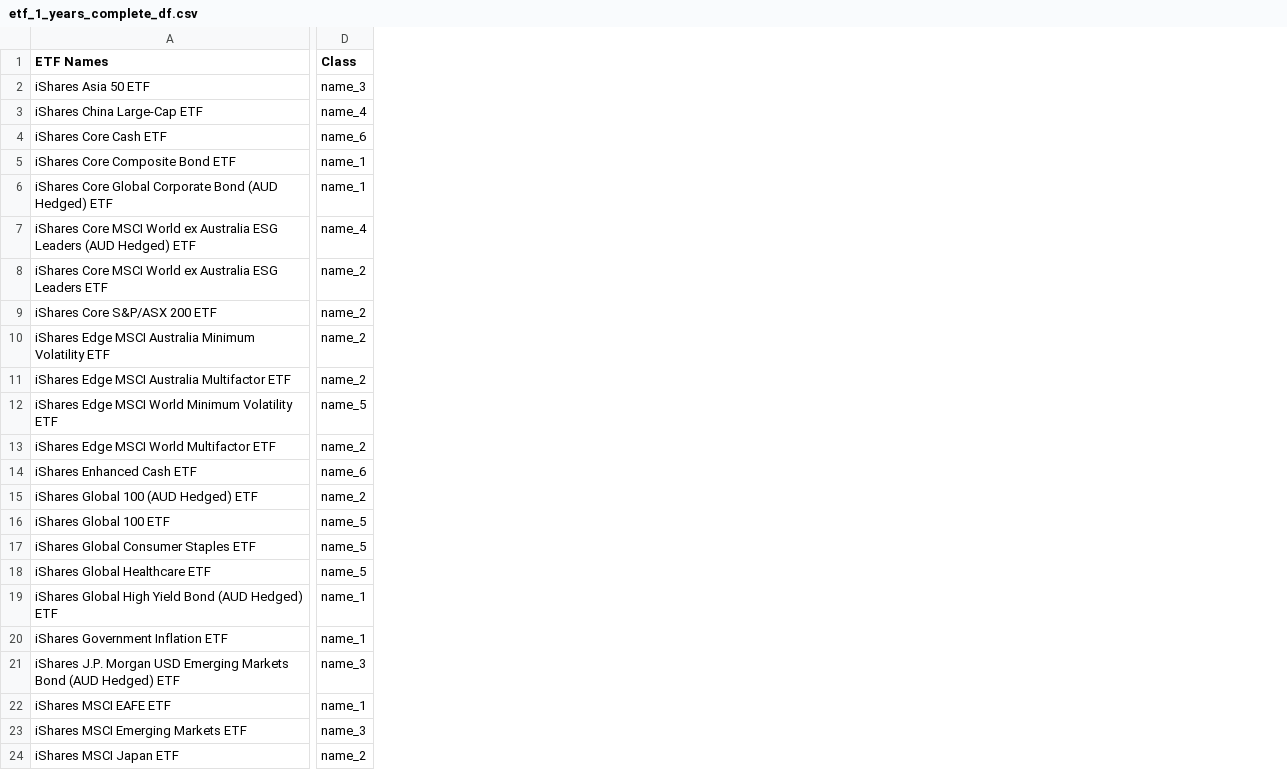
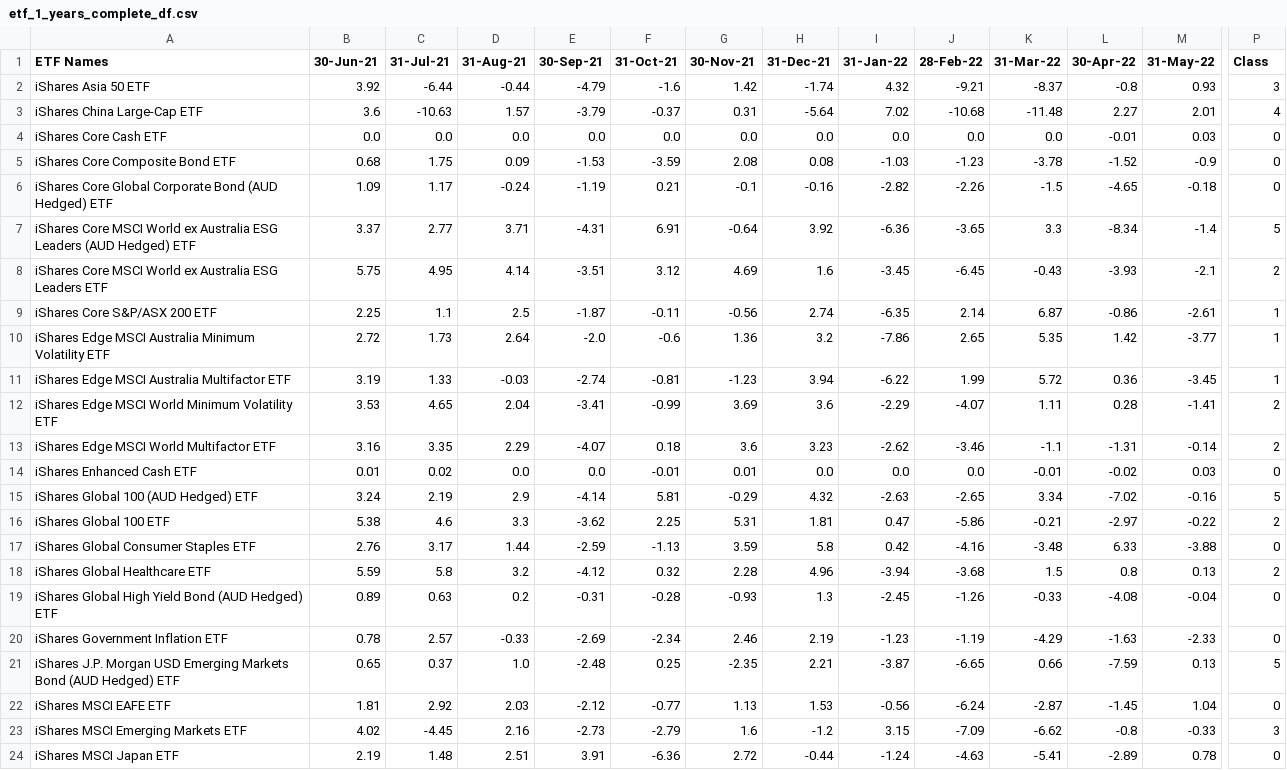
Before and after one commit to RPSangil/Project-2, a CSV file: Data/Unsupervised/etf_1_years_complete_df.csv, drawn as a sheet; only a part is shown, gaps mark what is left out; addresses are those after the commit; the diff covers the shown part only; the diff names each change by its address in the sheet, - before the commit and + after, or states it on an @@ line.

Commit message:
reprocessed with all months for pre processing to unsupervised

```diff
--- a/Data/Unsupervised/etf_1_years_complete_df.csv
+++ b/Data/Unsupervised/etf_1_years_complete_df.csv
+column B (30-Jun-21), rows 2-24: 3.92 | 3.6 | 0.0 | 0.68 | 1.09 | 3.37 | 5.75 | 2.25 | 2.72 | 3.19 | 3.53 | 3.16 | 0.01 | 3.24 | 5.38 | 2.76 | 5.59 | 0.89 | 0.78 | 0.65 | 1.81 | 4.02 | 2.19
+column C (31-Jul-21), rows 2-24: -6.44 | -10.63 | 0.0 | 1.75 | 1.17 | 2.77 | 4.95 | 1.1 | 1.73 | 1.33 | 4.65 | 3.35 | 0.02 | 2.19 | 4.6 | 3.17 | 5.8 | 0.63 | 2.57 | 0.37 | 2.92 | -4.45 | 1.48
+column D (31-Aug-21), rows 2-24: -0.44 | 1.57 | 0.0 | 0.09 | -0.24 | 3.71 | 4.14 | 2.5 | 2.64 | -0.03 | 2.04 | 2.29 | 0.0 | 2.9 | 3.3 | 1.44 | 3.2 | 0.2 | -0.33 | 1.0 | 2.03 | 2.16 | 2.51
+column E (30-Sep-21), rows 2-24: -4.79 | -3.79 | 0.0 | -1.53 | -1.19 | -4.31 | -3.51 | -1.87 | -2.0 | -2.74 | -3.41 | -4.07 | 0.0 | -4.14 | -3.62 | -2.59 | -4.12 | -0.31 | -2.69 | -2.48 | -2.12 | -2.73 | 3.91
+column F (31-Oct-21), rows 2-24: -1.6 | -0.37 | 0.0 | -3.59 | 0.21 | 6.91 | 3.12 | -0.11 | -0.6 | -0.81 | -0.99 | 0.18 | -0.01 | 5.81 | 2.25 | -1.13 | 0.32 | -0.28 | -2.34 | 0.25 | -0.77 | -2.79 | -6.36
+column G (30-Nov-21), rows 2-24: 1.42 | 0.31 | 0.0 | 2.08 | -0.1 | -0.64 | 4.69 | -0.56 | 1.36 | -1.23 | 3.69 | 3.6 | 0.01 | -0.29 | 5.31 | 3.59 | 2.28 | -0.93 | 2.46 | -2.35 | 1.13 | 1.6 | 2.72
+column H (31-Dec-21), rows 2-24: -1.74 | -5.64 | 0.0 | 0.08 | -0.16 | 3.92 | 1.6 | 2.74 | 3.2 | 3.94 | 3.6 | 3.23 | 0.0 | 4.32 | 1.81 | 5.8 | 4.96 | 1.3 | 2.19 | 2.21 | 1.53 | -1.2 | -0.44
+column I (31-Jan-22), rows 2-24: 4.32 | 7.02 | 0.0 | -1.03 | -2.82 | -6.36 | -3.45 | -6.35 | -7.86 | -6.22 | -2.29 | -2.62 | 0.0 | -2.63 | 0.47 | 0.42 | -3.94 | -2.45 | -1.23 | -3.87 | -0.56 | 3.15 | -1.24
+column J (28-Feb-22), rows 2-24: -9.21 | -10.68 | 0.0 | -1.23 | -2.26 | -3.65 | -6.45 | 2.14 | 2.65 | 1.99 | -4.07 | -3.46 | 0.0 | -2.65 | -5.86 | -4.16 | -3.68 | -1.26 | -1.19 | -6.65 | -6.24 | -7.09 | -4.63
+column K (31-Mar-22), rows 2-24: -8.37 | -11.48 | 0.0 | -3.78 | -1.5 | 3.3 | -0.43 | 6.87 | 5.35 | 5.72 | 1.11 | -1.1 | -0.01 | 3.34 | -0.21 | -3.48 | 1.5 | -0.33 | -4.29 | 0.66 | -2.87 | -6.62 | -5.41
+column L (30-Apr-22), rows 2-24: -0.8 | 2.27 | -0.01 | -1.52 | -4.65 | -8.34 | -3.93 | -0.86 | 1.42 | 0.36 | 0.28 | -1.31 | -0.02 | -7.02 | -2.97 | 6.33 | 0.8 | -4.08 | -1.63 | -7.59 | -1.45 | -0.8 | -2.89
+column M (31-May-22), rows 2-24: 0.93 | 2.01 | 0.03 | -0.9 | -0.18 | -1.4 | -2.1 | -2.61 | -3.77 | -3.45 | -1.41 | -0.14 | 0.03 | -0.16 | -0.22 | -3.88 | 0.13 | -0.04 | -2.33 | 0.13 | 1.04 | -0.33 | 0.78
-P2 (Class): name_3
+P2 (Class): 3
-P3 (Class): name_4
+P3 (Class): 4
-P4 (Class): name_6
+P4 (Class): 0
-P5:P6 (Class): name_1
+P5:P6 (Class): 0
-P7 (Class): name_4
+P7 (Class): 5
-P8 (Class): name_2
+P8 (Class): 2
-P9:P11 (Class): name_2
+P9:P11 (Class): 1
-P12 (Class): name_5
+P12 (Class): 2
-P13 (Class): name_2
+P13 (Class): 2
-P14 (Class): name_6
+P14 (Class): 0
-P15 (Class): name_2
+P15 (Class): 5
-P16 (Class): name_5
+P16 (Class): 2
-P17 (Class): name_5
+P17 (Class): 0
-P18 (Class): name_5
+P18 (Class): 2
-P19:P20 (Class): name_1
+P19:P20 (Class): 0
-P21 (Class): name_3
+P21 (Class): 5
-P22 (Class): name_1
+P22 (Class): 0
-P23 (Class): name_3
+P23 (Class): 3
-P24 (Class): name_2
+P24 (Class): 0
```
Also changed, not shown: 1 added column, 1 removed column and 10 edited cells elsewhere in this file, 19 other files.
